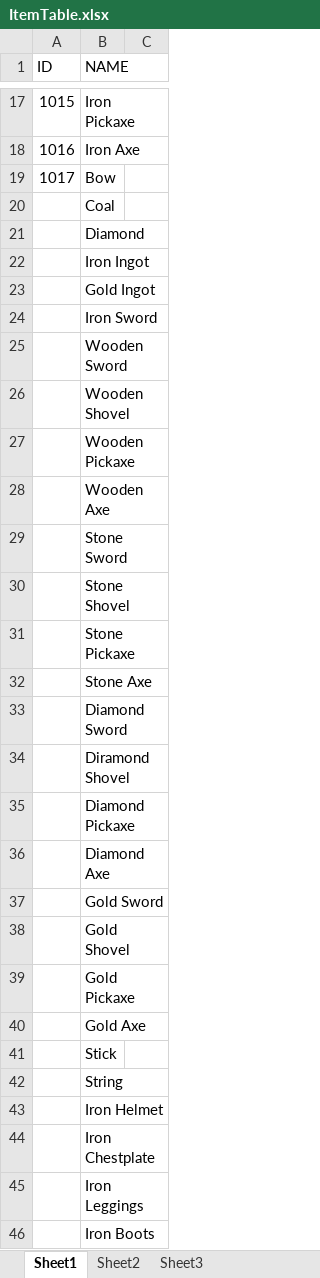
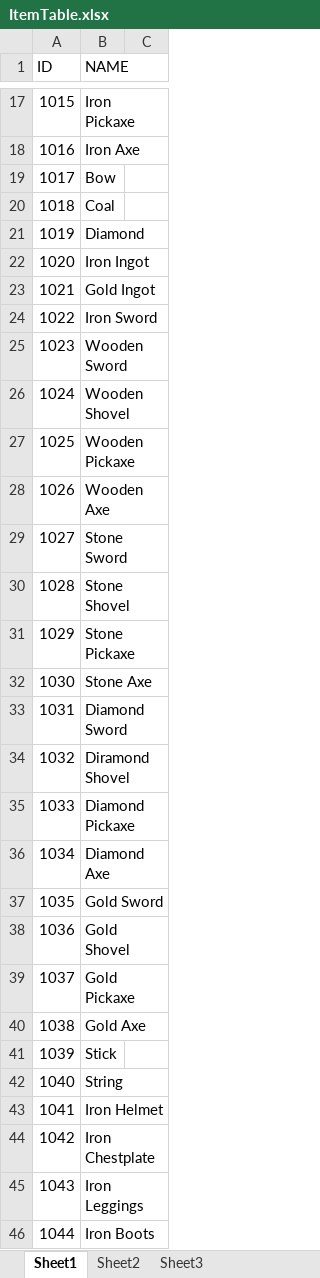
Before and after one commit to quattroro/toolprograming, an Excel workbook: ItemTable.xlsx, sheet Sheet1, drawn as a sheet; only a part is shown, gaps mark what is left out; values as stored, in another font and other column widths than the file's, no borders; the diff covers the shown part only; the diff names each change by its address in the sheet, - before the commit and + after, or states it on an @@ line.

```diff
--- a/ItemTable.xlsx (sheet Sheet1)
+++ b/ItemTable.xlsx (sheet Sheet1)
-A20 (ID): (empty)
+A20 (ID): 1018
-A21 (ID): (empty)
+A21 (ID): 1019
-A22 (ID): (empty)
+A22 (ID): 1020
-A23 (ID): (empty)
+A23 (ID): 1021
-A24 (ID): (empty)
+A24 (ID): 1022
-A25 (ID): (empty)
+A25 (ID): 1023
-A26 (ID): (empty)
+A26 (ID): 1024
-A27 (ID): (empty)
+A27 (ID): 1025
-A28 (ID): (empty)
+A28 (ID): 1026
-A29 (ID): (empty)
+A29 (ID): 1027
-A30 (ID): (empty)
+A30 (ID): 1028
-A31 (ID): (empty)
+A31 (ID): 1029
-A32 (ID): (empty)
+A32 (ID): 1030
-A33 (ID): (empty)
+A33 (ID): 1031
-A34 (ID): (empty)
+A34 (ID): 1032
-A35 (ID): (empty)
+A35 (ID): 1033
-A36 (ID): (empty)
+A36 (ID): 1034
-A37 (ID): (empty)
+A37 (ID): 1035
-A38 (ID): (empty)
+A38 (ID): 1036
-A39 (ID): (empty)
+A39 (ID): 1037
-A40 (ID): (empty)
+A40 (ID): 1038
-A41 (ID): (empty)
+A41 (ID): 1039
-A42 (ID): (empty)
+A42 (ID): 1040
-A43 (ID): (empty)
+A43 (ID): 1041
-A44 (ID): (empty)
+A44 (ID): 1042
-A45 (ID): (empty)
+A45 (ID): 1043
-A46 (ID): (empty)
+A46 (ID): 1044
```
Also changed, not shown: 12 edited cells elsewhere in this sheet, CraftTable.xlsx.
